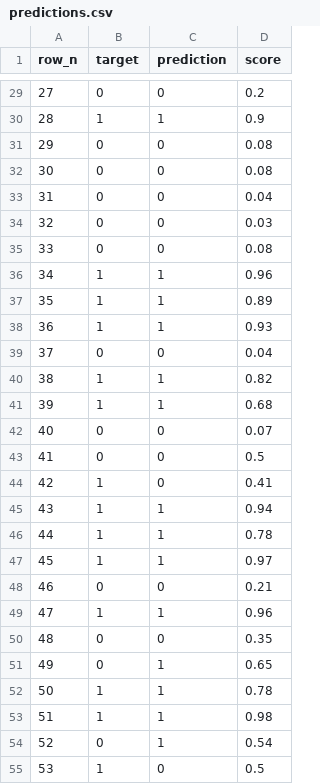
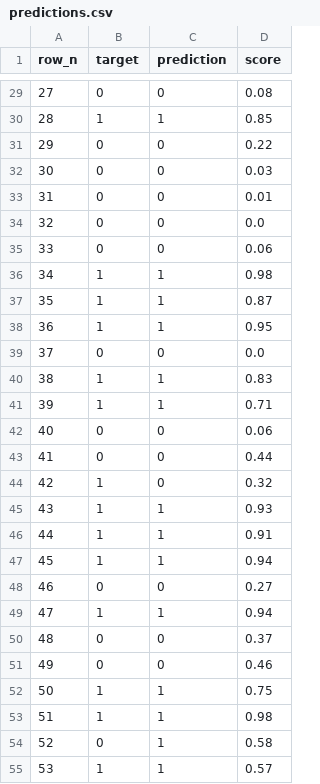
Before and after one commit to fpuddu125/isw-qubo-classification-G13, a CSV file: outputs/predictions.csv, drawn as a sheet; only a part is shown, gaps mark what is left out; the diff covers the shown part only.

```diff
--- a/outputs/predictions.csv
+++ b/outputs/predictions.csv
@@ -29,27 +29,27 @@ row_n,target,prediction,score
-27,0,0,0.2
-28,1,1,0.9
-29,0,0,0.08
-30,0,0,0.08
-31,0,0,0.04
-32,0,0,0.03
-33,0,0,0.08
-34,1,1,0.96
-35,1,1,0.89
-36,1,1,0.93
-37,0,0,0.04
-38,1,1,0.82
-39,1,1,0.68
-40,0,0,0.07
-41,0,0,0.5
-42,1,0,0.41
-43,1,1,0.94
-44,1,1,0.78
-45,1,1,0.97
-46,0,0,0.21
-47,1,1,0.96
-48,0,0,0.35
-49,0,1,0.65
-50,1,1,0.78
+27,0,0,0.08
+28,1,1,0.85
+29,0,0,0.22
+30,0,0,0.03
+31,0,0,0.01
+32,0,0,0.0
+33,0,0,0.06
+34,1,1,0.98
+35,1,1,0.87
+36,1,1,0.95
+37,0,0,0.0
+38,1,1,0.83
+39,1,1,0.71
+40,0,0,0.06
+41,0,0,0.44
+42,1,0,0.32
+43,1,1,0.93
+44,1,1,0.91
+45,1,1,0.94
+46,0,0,0.27
+47,1,1,0.94
+48,0,0,0.37
+49,0,0,0.46
+50,1,1,0.75
 51,1,1,0.98
-52,0,1,0.54
-53,1,0,0.5
+52,0,1,0.58
+53,1,1,0.57
```
Also changed, not shown: 31 edited cells elsewhere in this file, outputs/optimizations.csv, outputs/test_reduced.csv, 14 other files.
